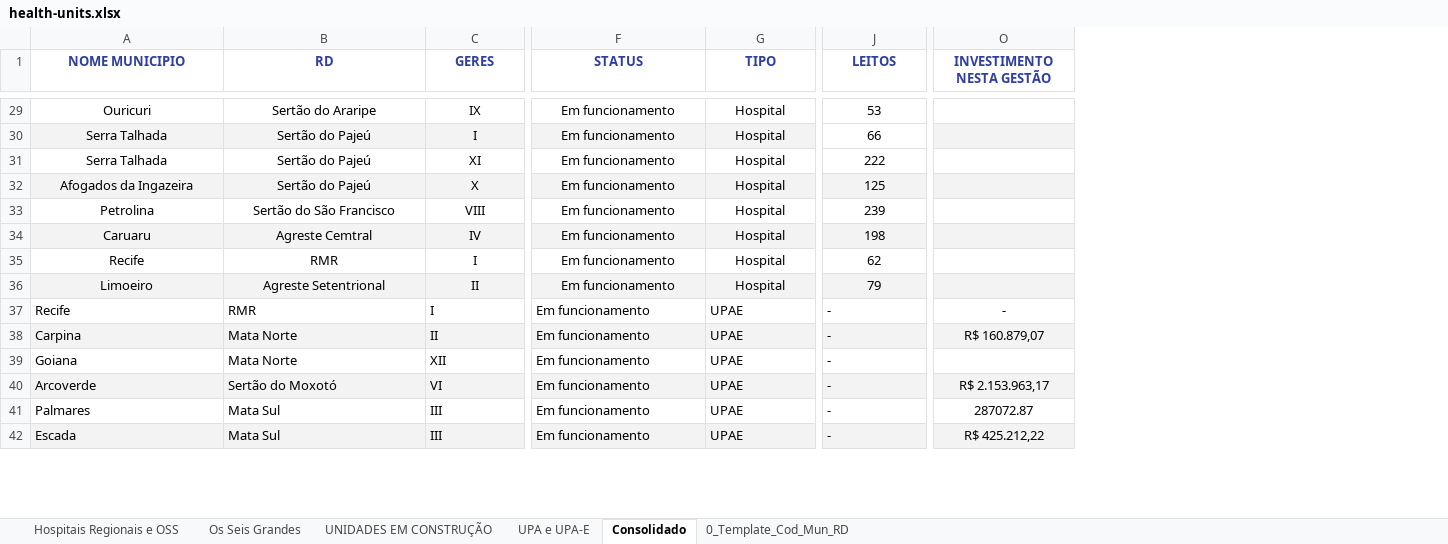
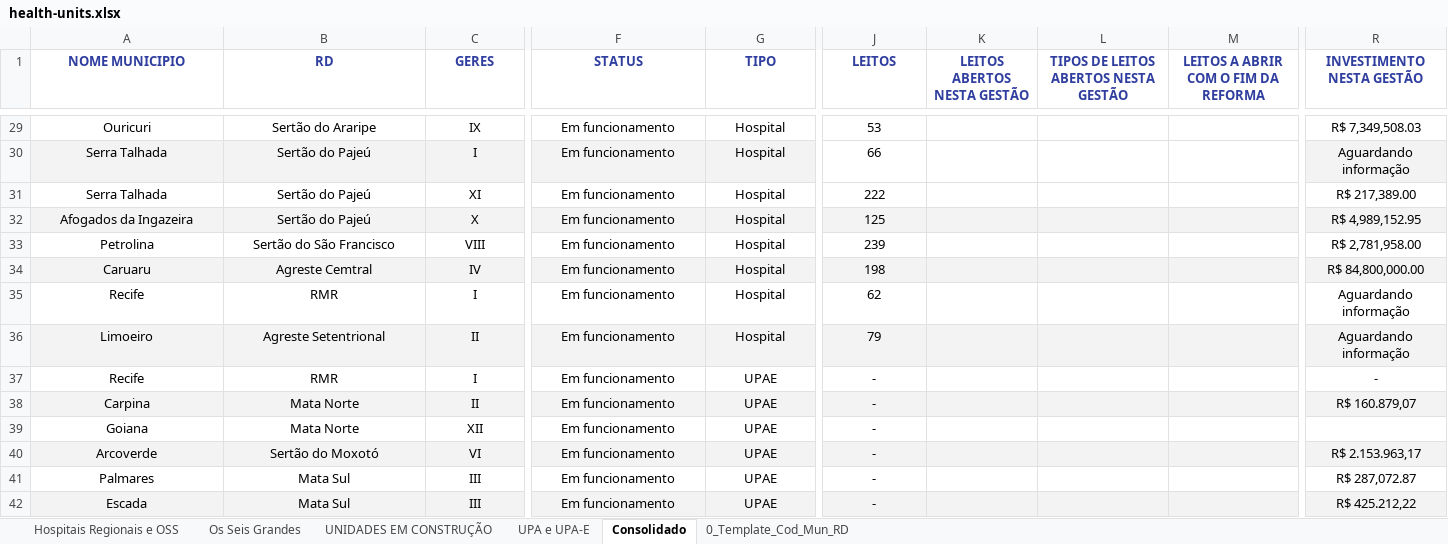
Before and after one commit to newtoncerezini-ai/hospitais, an Excel workbook: data/raw/health-units.xlsx, sheet Consolidado, drawn as a sheet; only a part is shown, gaps mark what is left out; values as stored, in another font and other column widths than the file's, no borders; addresses are those after the commit; the diff covers the shown part only; the diff names each change by its address in the sheet, - before the commit and + after, or states it on an @@ line.

Commit message:
feat: adiciona expansao de leitos

```diff
--- a/data/raw/health-units.xlsx (sheet Consolidado)
+++ b/data/raw/health-units.xlsx (sheet Consolidado)
+column K (LEITOS ABERTOS NESTA GESTÃO), empty
+column L, row 1: TIPOS DE LEITOS ABERTOS NESTA GESTÃO
+column M, row 1: LEITOS A ABRIR COM O FIM DA REFORMA
-R29 (INVESTIMENTO NESTA GESTÃO): (empty)
+R29 (INVESTIMENTO NESTA GESTÃO): R$ 7,349,508.03
-R30 (INVESTIMENTO NESTA GESTÃO): (empty)
+R30 (INVESTIMENTO NESTA GESTÃO): Aguardando informação
-R31 (INVESTIMENTO NESTA GESTÃO): (empty)
+R31 (INVESTIMENTO NESTA GESTÃO): R$ 217,389.00
-R32 (INVESTIMENTO NESTA GESTÃO): (empty)
+R32 (INVESTIMENTO NESTA GESTÃO): R$ 4,989,152.95
-R33 (INVESTIMENTO NESTA GESTÃO): (empty)
+R33 (INVESTIMENTO NESTA GESTÃO): R$ 2,781,958.00
-R34 (INVESTIMENTO NESTA GESTÃO): (empty)
+R34 (INVESTIMENTO NESTA GESTÃO): R$ 84,800,000.00
-R35:R36 (INVESTIMENTO NESTA GESTÃO): (empty)
+R35:R36 (INVESTIMENTO NESTA GESTÃO): Aguardando informação
-A37:C42 alignment: left
+A37:C42 alignment: center
-F37:G42 alignment: left
+F37:G42 alignment: center
-J37:J42 alignment: left
+J37:J42 alignment: center
-R41 (INVESTIMENTO NESTA GESTÃO): 287072.87
+R41 (INVESTIMENTO NESTA GESTÃO): R$ 287,072.87
```
Also changed, not shown: 48 edited cells and cell formats elsewhere in this sheet, 16 other files.
